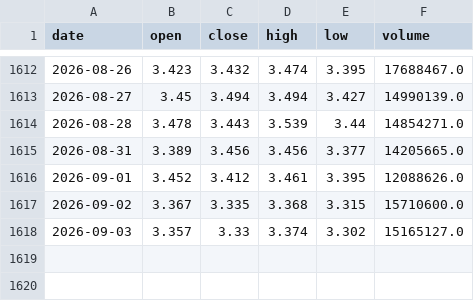
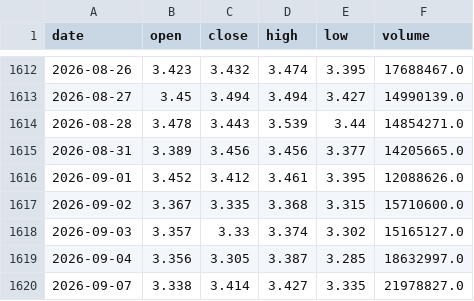
Before and after one commit to CindyNNN/amv-research-clock, a CSV file: data/backtests/amv_index_gate/index_sz159915_daily.csv, drawn as a sheet; only a part is shown, gaps mark what is left out; the diff names each change by its address in the sheet, - before the commit and + after, or states it on an @@ line.

```diff
--- a/data/backtests/amv_index_gate/index_sz159915_daily.csv
+++ b/data/backtests/amv_index_gate/index_sz159915_daily.csv
+row 1619: 2026-09-04 | 3.356 | 3.305 | 3.387 | 3.285 | 18632997.0
+row 1620: 2026-09-07 | 3.338 | 3.414 | 3.427 | 3.335 | 21978827.0
```
Also changed, not shown: data/backtests/amv_index_gate/index_sz399001_daily.csv, data/backtests/amv_index_gate/index_sz399006_daily.csv, 23 other files.
